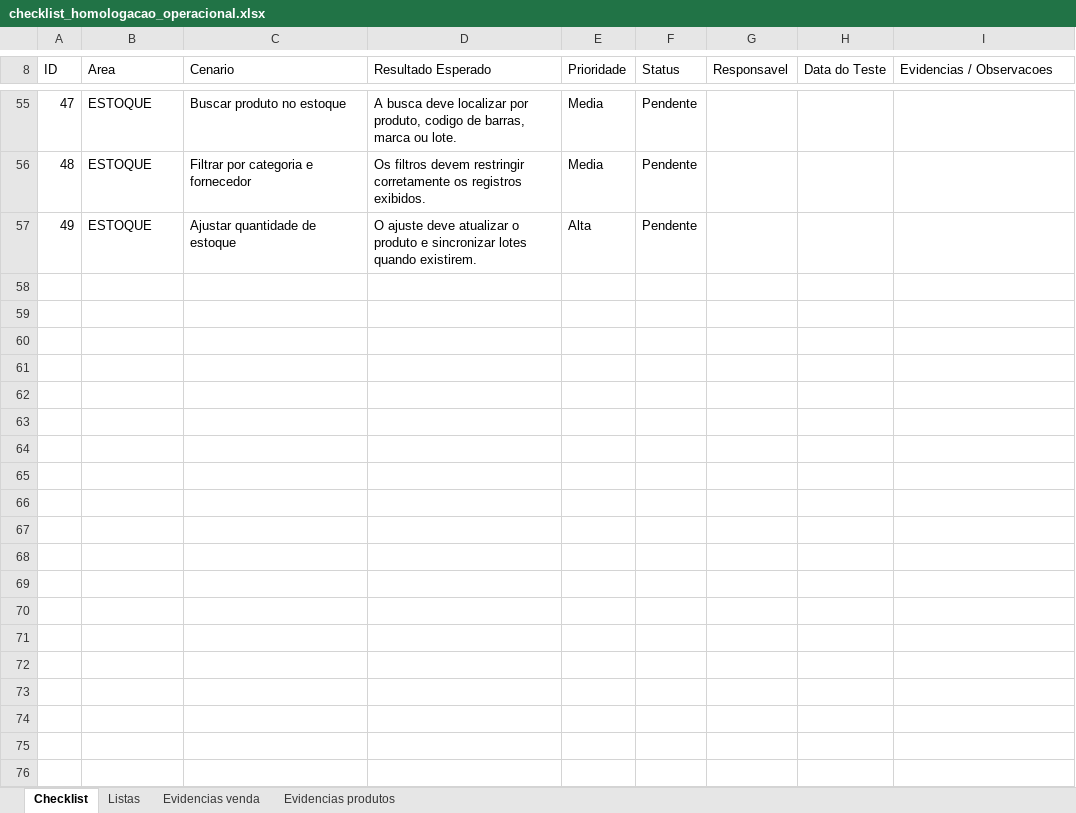
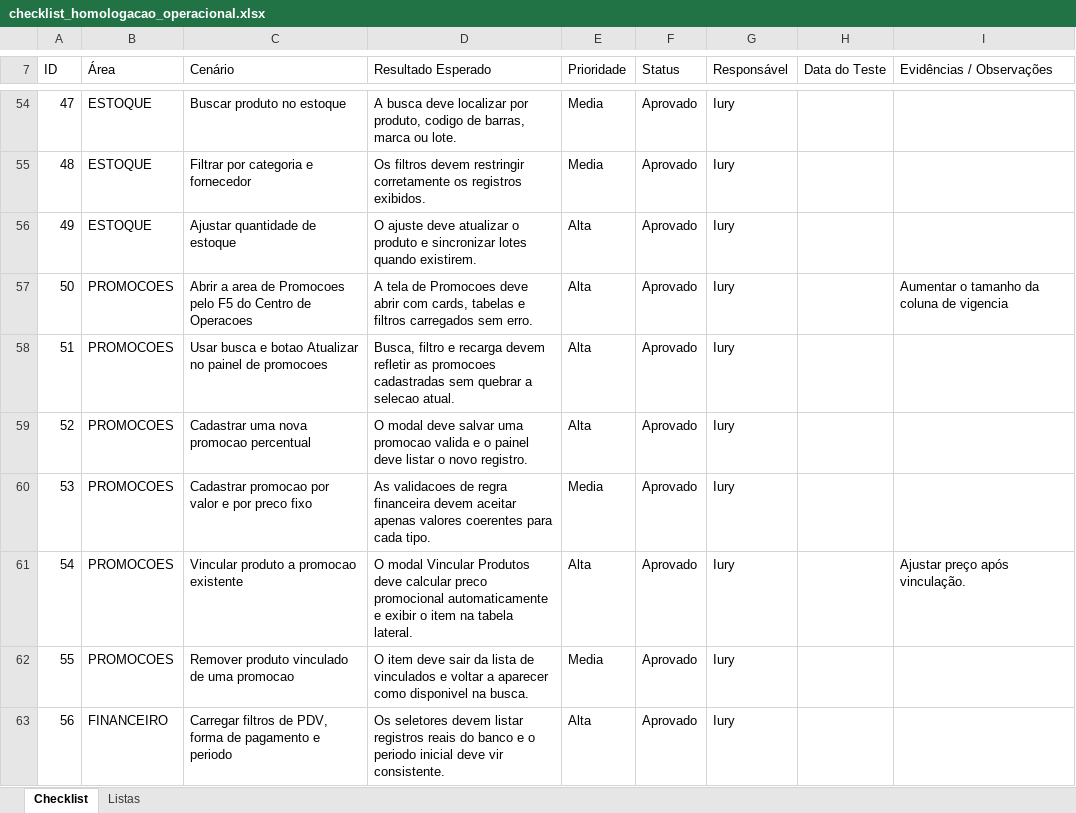
Before and after one commit to iuryruansc/cspdv, an Excel workbook: docs/homologacao/checklist_homologacao_operacional.xlsx, sheet Checklist, drawn as a sheet; only a part is shown, gaps mark what is left out; values as stored, in another font and other column widths than the file's, no cell formats; conditional formats not drawn; addresses are those after the commit; the diff covers the shown part only; the diff names each change by its address in the sheet, - before the commit and + after, or states it on an @@ line.

```diff
--- a/docs/homologacao/checklist_homologacao_operacional.xlsx (sheet Checklist)
+++ b/docs/homologacao/checklist_homologacao_operacional.xlsx (sheet Checklist)
-sheet tab: Evidencias venda
-sheet tab: Evidencias produtos
-B7: Area
+B7: Área
-C7: Cenario
+C7: Cenário
-G7: Responsavel
+G7: Responsável
-I7: Evidencias / Observacoes
+I7: Evidências / Observações
-F54:F56 (Status): Pendente
+F54:F56 (Status): Aprovado
-G54:G56 (Responsável): (empty)
+G54:G56 (Responsável): Iury
+row 57: 50 | PROMOCOES | Abrir a area de Promocoes pelo F5 do Centro de Operacoes | A tela de Promocoes deve abrir com cards, tabelas e filtros carregados sem erro. | Alta | Aprovado | Iury |  | Aumentar o tamanho da coluna de vigencia
+row 58: 51 | PROMOCOES | Usar busca e botao Atualizar no painel de promocoes | Busca, filtro e recarga devem refletir as promocoes cadastradas sem quebrar a selecao atual. | Alta | Aprovado | Iury
+row 59: 52 | PROMOCOES | Cadastrar uma nova promocao percentual | O modal deve salvar uma promocao valida e o painel deve listar o novo registro. | Alta | Aprovado | Iury
+row 60: 53 | PROMOCOES | Cadastrar promocao por valor e por preco fixo | As validacoes de regra financeira devem aceitar apenas valores coerentes para cada tipo. | Media | Aprovado | Iury
+row 61: 54 | PROMOCOES | Vincular produto a promocao existente | O modal Vincular Produtos deve calcular preco promocional automaticamente e exibir o item na tabela lateral. | Alta | Aprovado | Iury |  | Ajustar preço após vinculação.
+row 62: 55 | PROMOCOES | Remover produto vinculado de uma promocao | O item deve sair da lista de vinculados e voltar a aparecer como disponivel na busca. | Media | Aprovado | Iury
+row 63: 56 | FINANCEIRO | Carregar filtros de PDV, forma de pagamento e periodo | Os seletores devem listar registros reais do banco e o periodo inicial deve vir consistente. | Alta | Aprovado | Iury
```
Also changed, not shown: 36 added rows, 3 removed rows, 98 edited cells, merged cells and row numbers in column A elsewhere in this sheet, cell formats, 1 other file.
